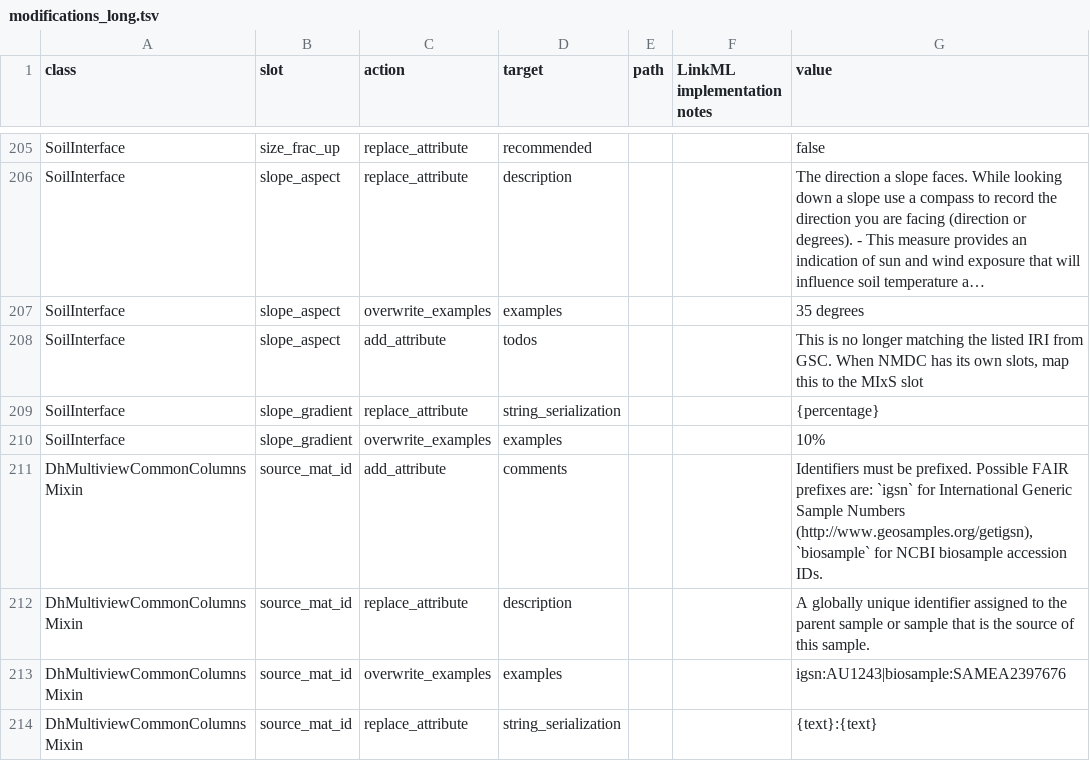
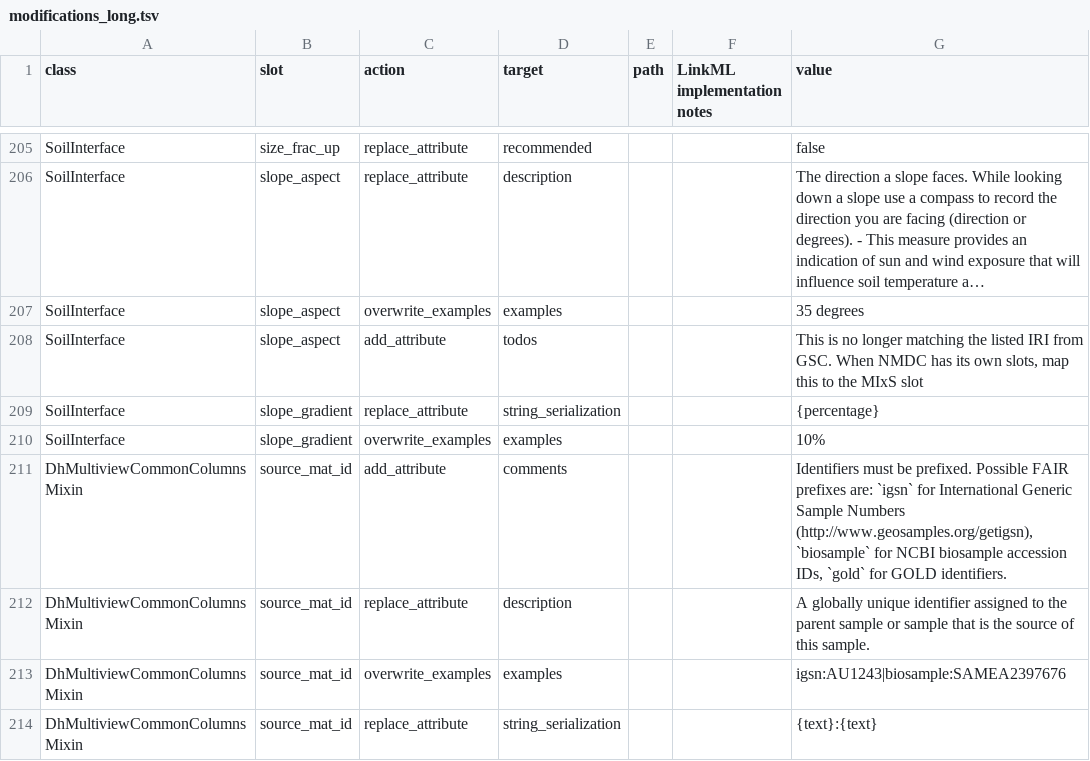
Before and after one commit to vladistan/submission-schema, a TSV file: sheets_and_friends/tsv_in/modifications_long.tsv, drawn as a sheet; only a part is shown, gaps mark what is left out; long unchanged cells end in ….

Commit message:
add gold guidance

```diff
--- a/sheets_and_friends/tsv_in/modifications_long.tsv
+++ b/sheets_and_friends/tsv_in/modifications_long.tsv
@@ -210,3 +210,3 @@ SoilInterface	slope_gradient	replace_attribute	string_serialization			{percentag
 SoilInterface	slope_gradient	overwrite_examples	examples			10%
-DhMultiviewCommonColumnsMixin	source_mat_id	add_attribute	comments			Identifiers must be prefixed. Possible FAIR prefixes are: `igsn` for International Generic Sample Numbers (http://www.geosamples.org/getigsn), `biosample` for NCBI biosample accession IDs.
+DhMultiviewCommonColumnsMixin	source_mat_id	add_attribute	comments			Identifiers must be prefixed. Possible FAIR prefixes are: `igsn` for International Generic Sample Numbers (http://www.geosamples.org/getigsn), `biosample` for NCBI biosample accession IDs, `gold` for GOLD identifiers.
 DhMultiviewCommonColumnsMixin	source_mat_id	replace_attribute	description			A globally unique identifier assigned to the parent sample or sample that is the source of this sample.
```
